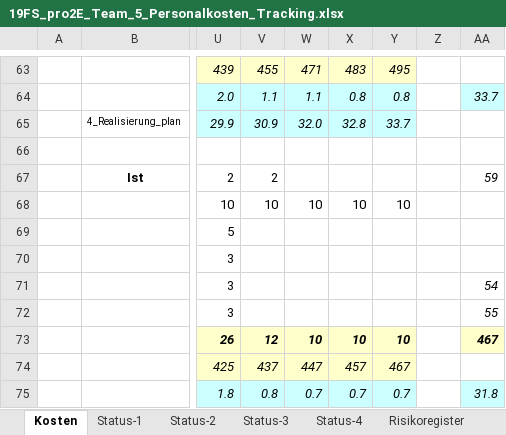
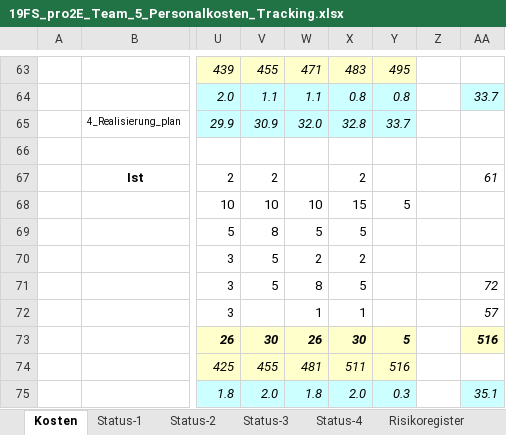
Before and after one commit to marinataborda/P2Organisation, an Excel workbook: Statusberichte/19FS_pro2E_Team_5_Personalkosten_Tracking.xlsx, sheet Kosten, drawn as a sheet; only a part is shown, gaps mark what is left out; values as stored, in another font and other column widths than the file's, no borders; the diff covers the shown part only; the diff names each change by its address in the sheet, - before the commit and + after, or states it on an @@ line.

Commit message:
bisschen am statusbericht 4 gschaffelet

```diff
--- a/Statusberichte/19FS_pro2E_Team_5_Personalkosten_Tracking.xlsx (sheet Kosten)
+++ b/Statusberichte/19FS_pro2E_Team_5_Personalkosten_Tracking.xlsx (sheet Kosten)
-X67: (empty)
+X67: 2
-AA67: 59
+AA67: 61
-X68: 10
+X68: 15
-Y68: 10
+Y68: 5
-V69: (empty)
+V69: 8
-W69: (empty)
+W69: 5
-X69: (empty)
+X69: 5
-V70:V71: (empty)
+V70:V71: 5
-W70: (empty)
+W70: 2
-X70: (empty)
+X70: 2
-W71: (empty)
+W71: 8
-X71: (empty)
+X71: 5
-AA71: 54
+AA71: 72
-W72: (empty)
+W72: 1
-X72: (empty)
+X72: 1
-AA72: 55
+AA72: 57
-V73: 12
+V73: 30
-W73: 10
+W73: 26
-X73: 10
+X73: 30
-Y73: 10
+Y73: 5
-AA73: 467
+AA73: 516
-V74: 437
+V74: 455
-W74: 447
+W74: 481
-X74: 457
+X74: 511
-Y74: 467
+Y74: 516
-V75: 0.8
+V75: 2.0
-W75: 0.7
+W75: 1.8
-X75: 0.7
+X75: 2.0
-Y75: 0.7
+Y75: 0.3
-AA75: 31.8
+AA75: 35.1
```
Also changed, not shown: 77 edited cells elsewhere in this sheet, charts or pictures, 1 other file.
